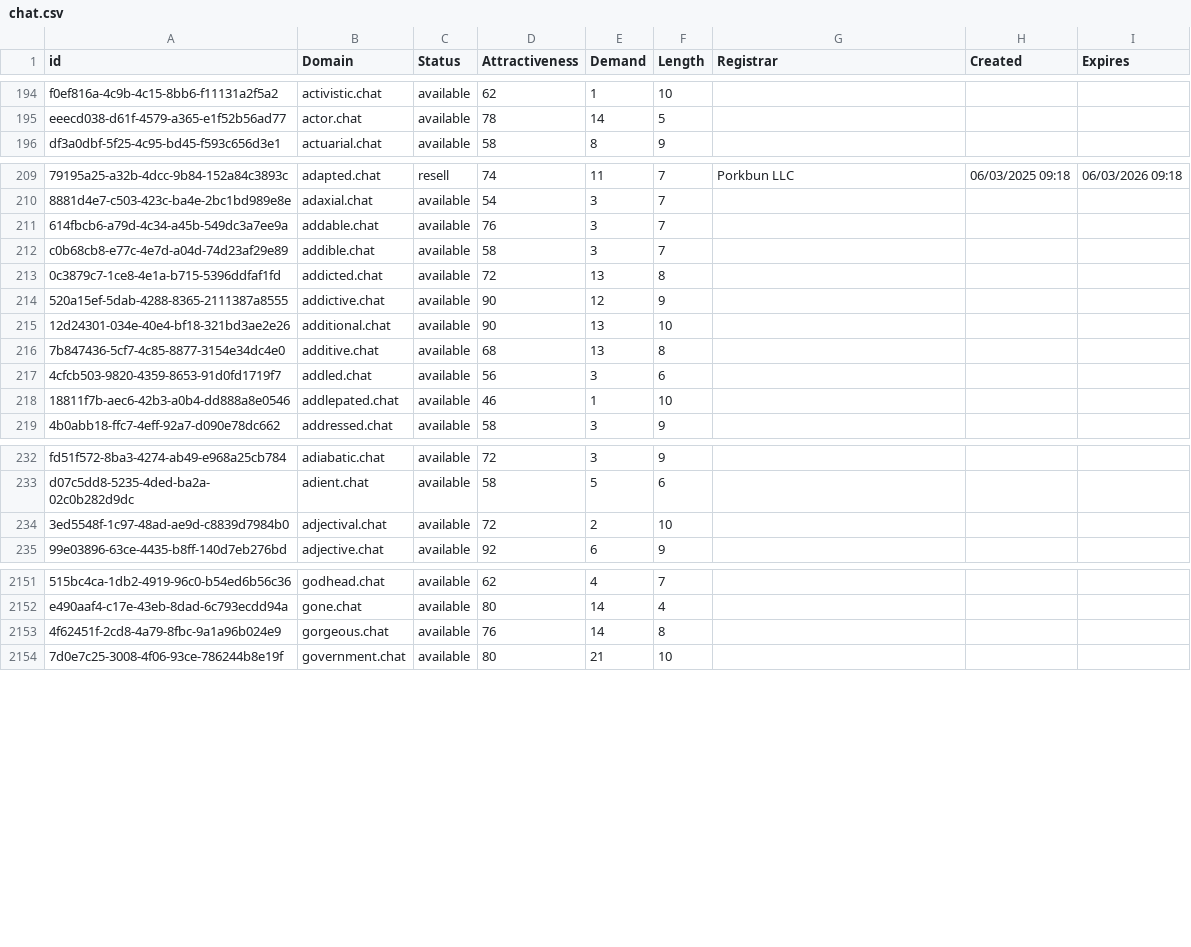
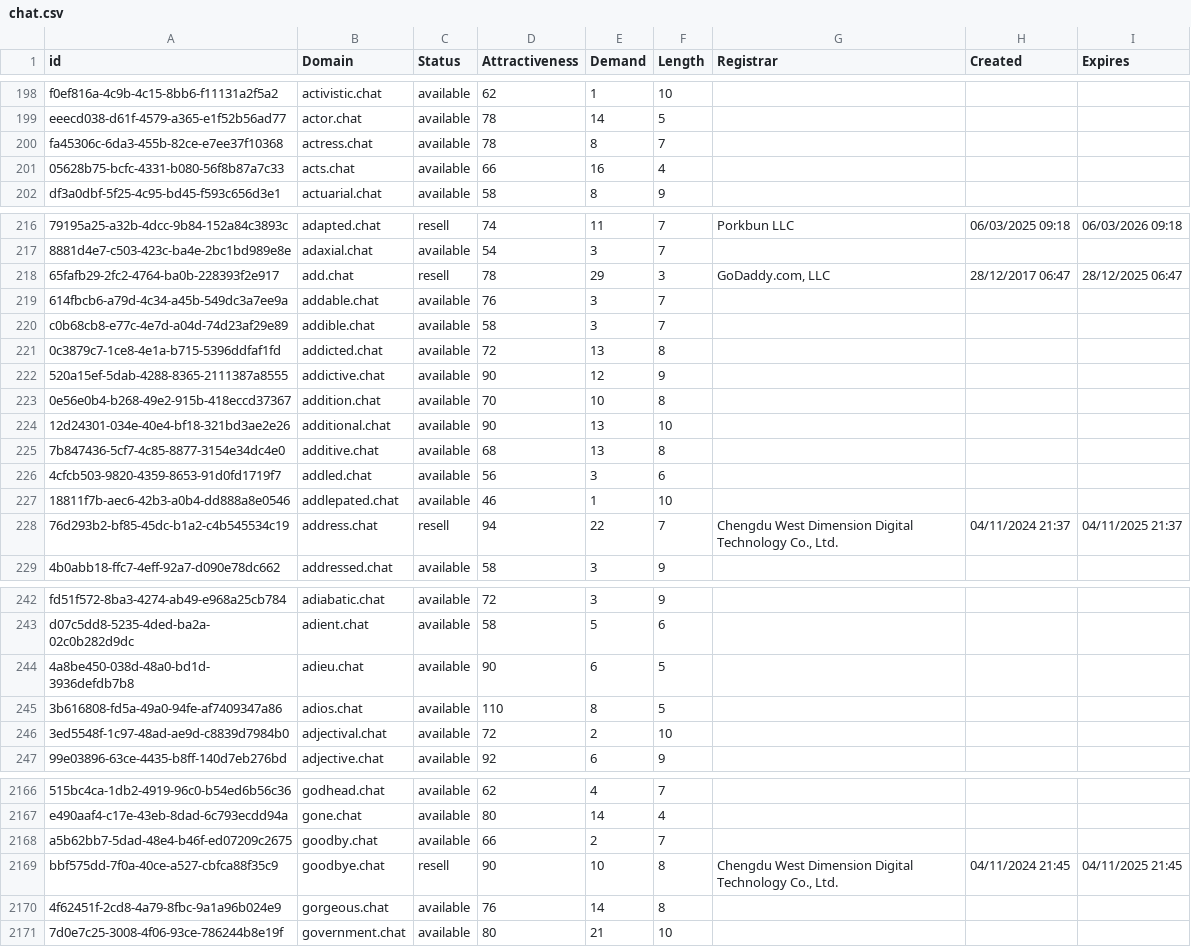
Before and after one commit to UniqueDomains/chat-oneword-domains, a CSV file: chat.csv, drawn as a sheet; only a part is shown, gaps mark what is left out; the diff covers the shown part only; the diff names each change by its address in the sheet, - before the commit and + after, or states it on an @@ line.

Commit message:
Domains update

```diff
--- a/chat.csv
+++ b/chat.csv
+row 200: fa45306c-6da3-455b-82ce-e7ee37f10368 | actress.chat | available | 78 | 8 | 7
+row 201: 05628b75-bcfc-4331-b080-56f8b87a7c33 | acts.chat | available | 66 | 16 | 4
+row 218: 65fafb29-2fc2-4764-ba0b-228393f2e917 | add.chat | resell | 78 | 29 | 3 | GoDaddy.com, LLC | 28/12/2017 06:47 | 28/12/2025 06:47
+row 223: 0e56e0b4-b268-49e2-915b-418eccd37367 | addition.chat | available | 70 | 10 | 8
+row 228: 76d293b2-bf85-45dc-b1a2-c4b545534c19 | address.chat | resell | 94 | 22 | 7 | Chengdu West Dimension Digital Technology Co., Ltd. | 04/11/2024 21:37 | 04/11/2025 21:37
+row 244: 4a8be450-038d-48a0-bd1d-3936defdb7b8 | adieu.chat | available | 90 | 6 | 5
+row 245: 3b616808-fd5a-49a0-94fe-af7409347a86 | adios.chat | available | 110 | 8 | 5
+row 2168: a5b62bb7-5dad-48e4-b46f-ed07209c2675 | goodby.chat | available | 66 | 2 | 7
+row 2169: bbf575dd-7f0a-40ce-a527-cbfca88f35c9 | goodbye.chat | resell | 90 | 10 | 8 | Chengdu West Dimension Digital Technology Co., Ltd. | 04/11/2024 21:45 | 04/11/2025 21:45
```
Also changed, not shown: 17 added rows and 2 edited cells elsewhere in this file, 2 other files.
